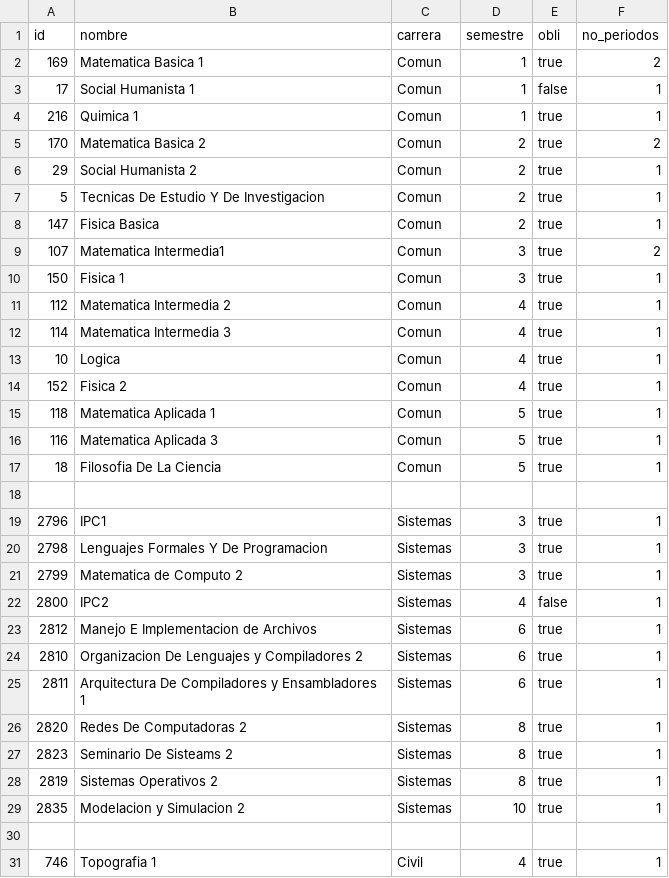
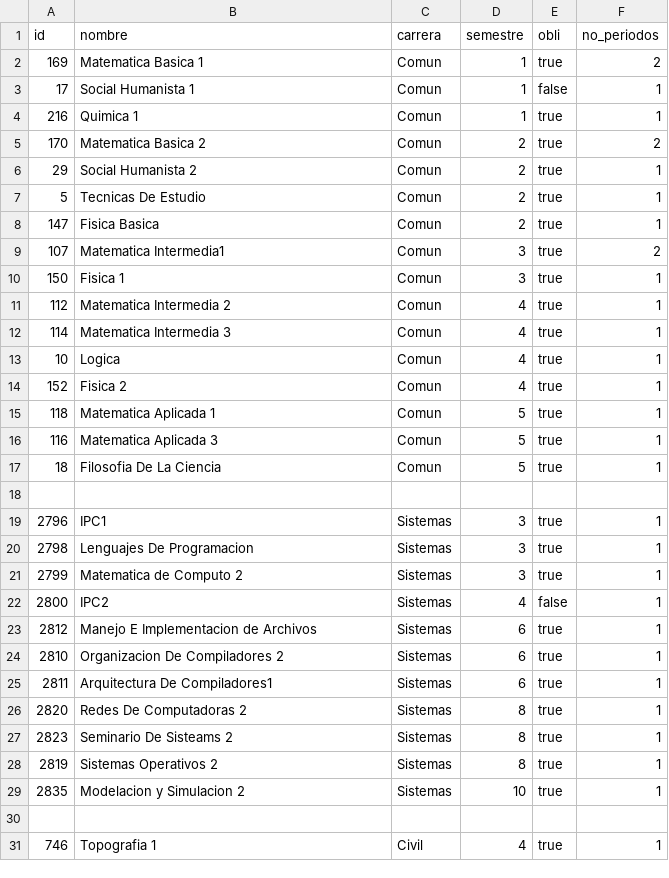
Before and after one commit to SergioCifuentes/schedule-sim, a CSV file: schedule-sim/resources/scripts/materias.csv, drawn as a sheet; only a part is shown.

```diff
--- a/schedule-sim/resources/scripts/materias.csv
+++ b/schedule-sim/resources/scripts/materias.csv
@@ -6,3 +6,3 @@ id,nombre,carrera,semestre,obli,no_periodos
 29,"Social Humanista 2","Comun",2,true,1
-5,"Tecnicas De Estudio Y De Investigacion","Comun",2,true,1
+5,"Tecnicas De Estudio","Comun",2,true,1
 147,"Fisica Basica","Comun",2,true,1
@@ -19,3 +19,3 @@ id,nombre,carrera,semestre,obli,no_periodos
 2796,"IPC1","Sistemas",3,true,1
-2798,"Lenguajes Formales Y De Programacion","Sistemas",3,true,1
+2798,"Lenguajes De Programacion","Sistemas",3,true,1
 2799,"Matematica de Computo 2","Sistemas",3,true,1
@@ -23,4 +23,4 @@ id,nombre,carrera,semestre,obli,no_periodos
 2812,"Manejo E Implementacion de Archivos","Sistemas",6,true,1
-2810,"Organizacion De Lenguajes y Compiladores 2","Sistemas",6,true,1
-2811,"Arquitectura De Compiladores y Ensambladores 1","Sistemas",6,true,1
+2810,"Organizacion De Compiladores 2","Sistemas",6,true,1
+2811,"Arquitectura De Compiladores1","Sistemas",6,true,1
 2820,"Redes De Computadoras 2","Sistemas",8,true,1
```
Also changed, not shown: schedule-sim/resources/scripts/2/materias.csv, 4 other files.
